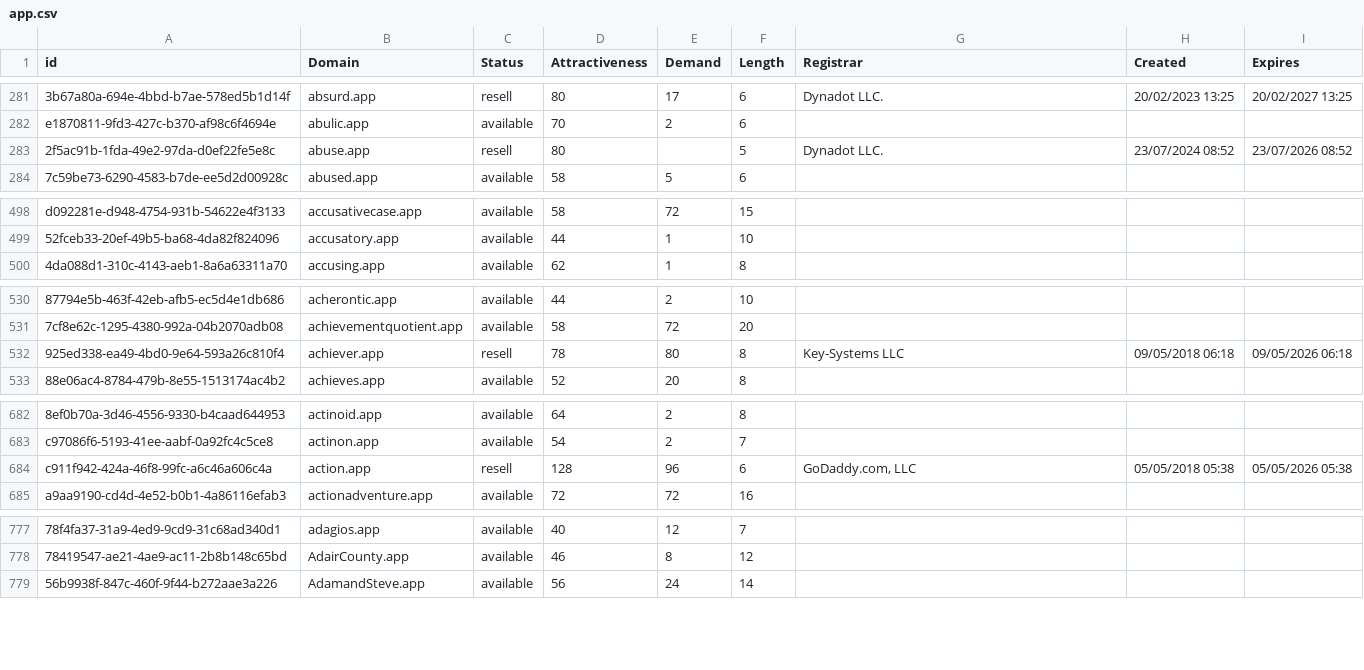
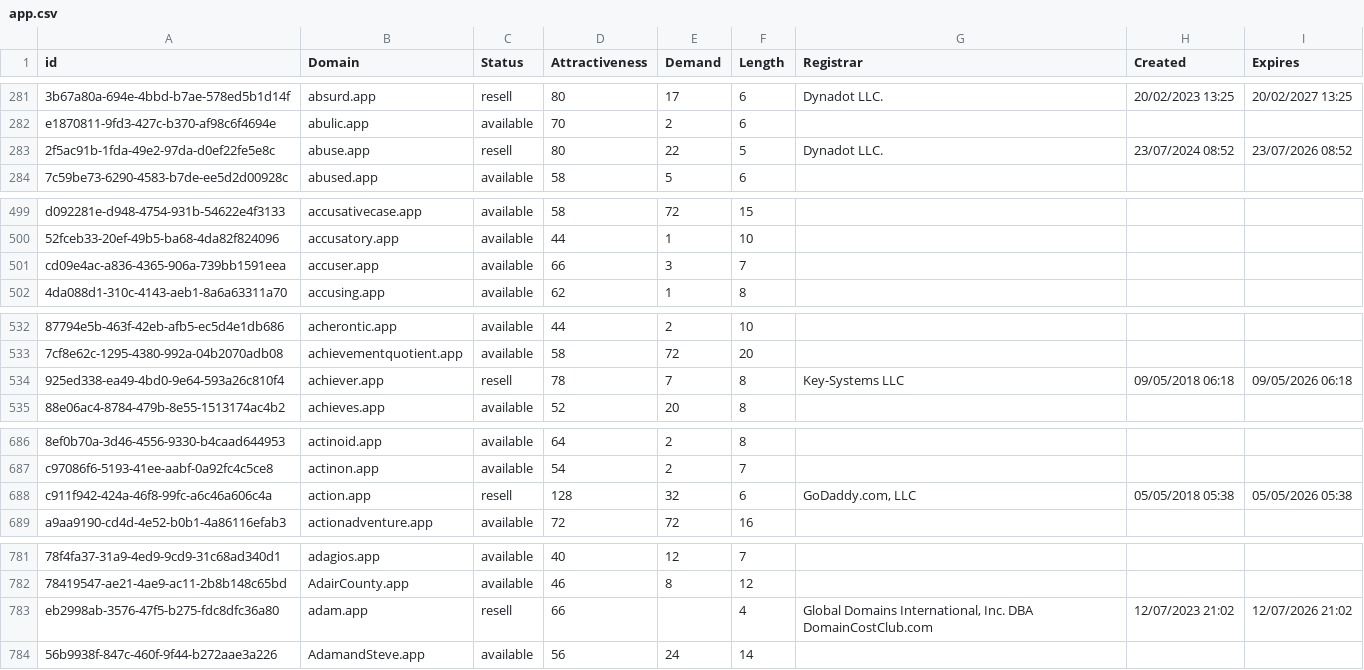
Before and after one commit to UniqueDomains/app-oneword-domains, a CSV file: app.csv, drawn as a sheet; only a part is shown, gaps mark what is left out; addresses are those after the commit; the diff covers the shown part only; the diff names each change by its address in the sheet, - before the commit and + after, or states it on an @@ line.

Commit message:
Domains update

```diff
--- a/app.csv
+++ b/app.csv
-E283 (Demand): (empty)
+E283 (Demand): 22
+row 501: cd09e4ac-a836-4365-906a-739bb1591eea | accuser.app | available | 66 | 3 | 7
-E534 (Demand): 80
+E534 (Demand): 7
-E688 (Demand): 96
+E688 (Demand): 32
+row 783: eb2998ab-3576-47f5-b275-fdc8dfc36a80 | adam.app | resell | 66 |  | 4 | Global Domains International, Inc. DBA DomainCostClub.com | 12/07/2023 21:02 | 12/07/2026 21:02
```
Also changed, not shown: 4 added rows, 6 removed rows and 4 edited cells elsewhere in this file, 2 other files.
